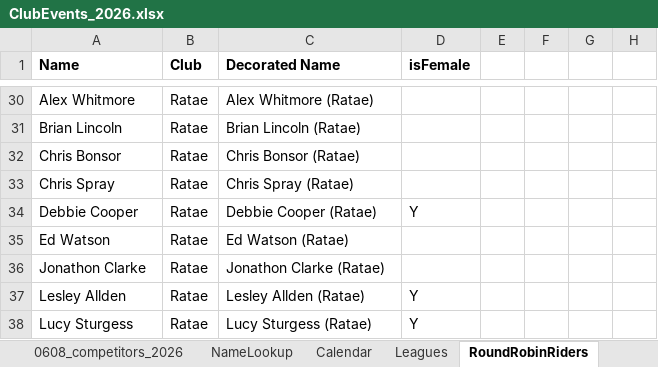
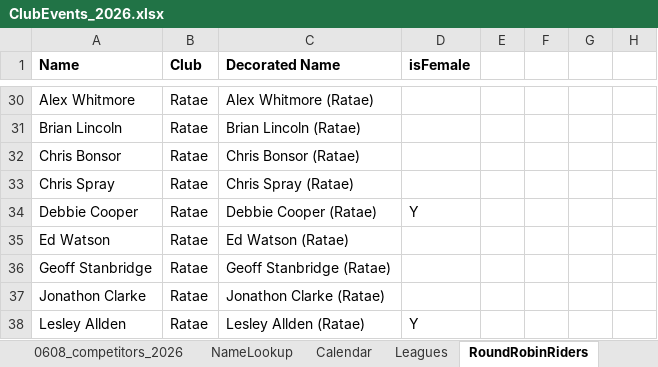
Before and after one commit to WellandValleyCC/WellandValleyCC.github.io, an Excel workbook: data/ClubEvents_2026.xlsx, sheet RoundRobinRiders, drawn as a sheet; only a part is shown, gaps mark what is left out; the shorter side is filled out with more unchanged rows; values as stored, in another font and other column widths than the file's, no borders; conditional formats not drawn; the diff names each change by its address in the sheet, - before the commit and + after, or states it on an @@ line.

```diff
--- a/data/ClubEvents_2026.xlsx (sheet RoundRobinRiders)
+++ b/data/ClubEvents_2026.xlsx (sheet RoundRobinRiders)
+row 36: Geoff Stanbridge | Ratae | Geoff Stanbridge (Ratae)
```
Also changed, not shown: sheet Event_11.
